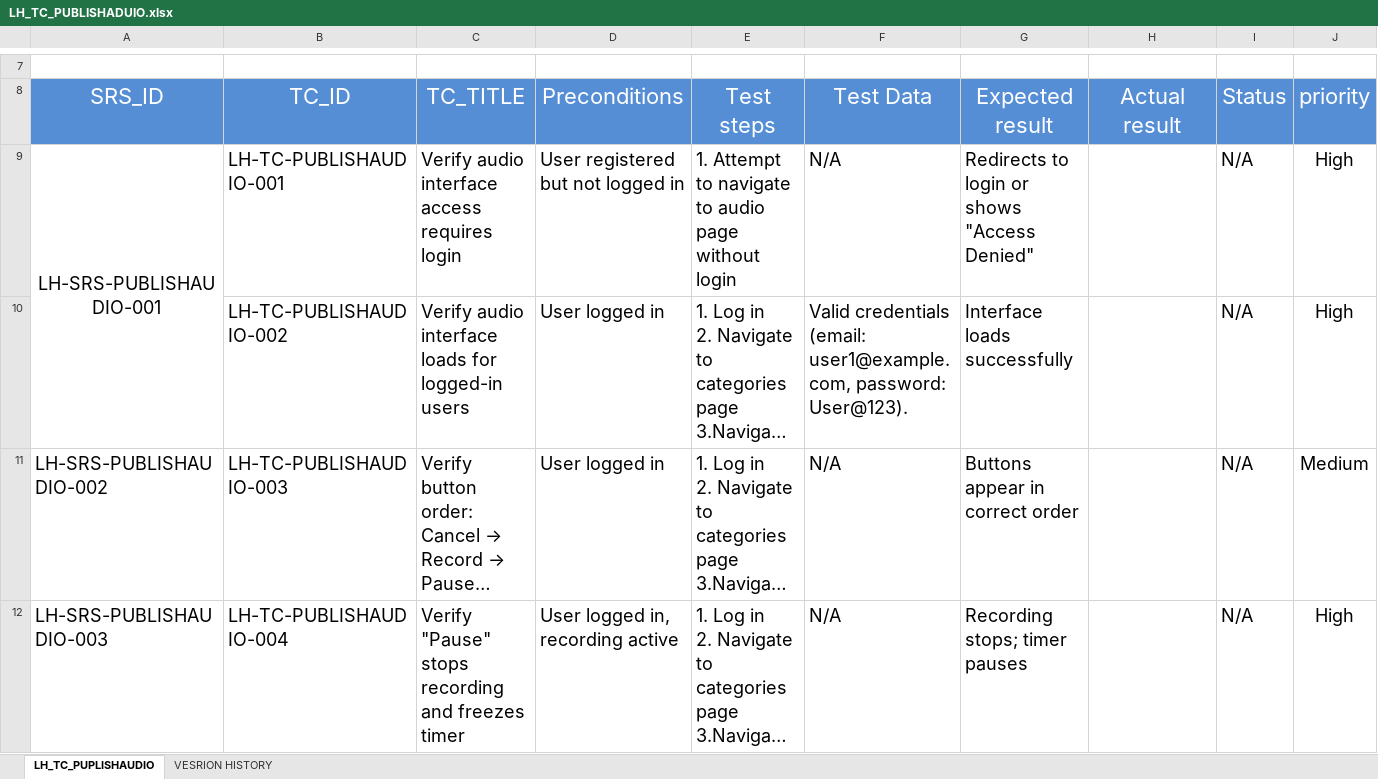
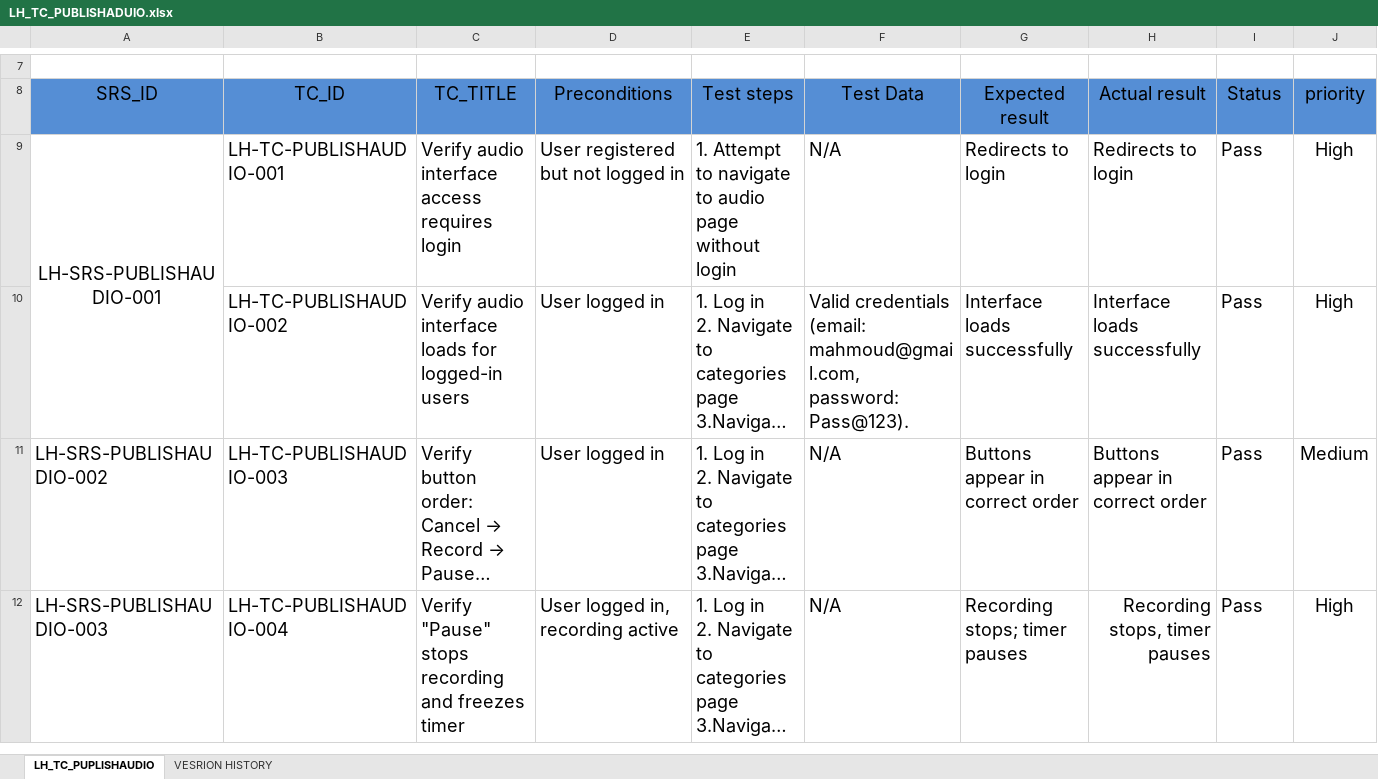
Before and after one commit to EmanAbusalim/Group-3-Learning-hub, an Excel workbook: LH_TESTCASES/LH_TC_PUBLISHADUIO.xlsx, sheet LH_TC_PUPLISHAUDIO, drawn as a sheet; only a part is shown, gaps mark what is left out; long unchanged cells end in …; values as stored, in another font and other column widths than the file's, no borders; conditional formats not drawn; ↵ is a line break in a cell; the diff covers the shown part only; the diff names each change by its address in the sheet, - before the commit and + after, or states it on an @@ line.

```diff
--- a/LH_TESTCASES/LH_TC_PUBLISHADUIO.xlsx (sheet LH_TC_PUPLISHAUDIO)
+++ b/LH_TESTCASES/LH_TC_PUBLISHADUIO.xlsx (sheet LH_TC_PUPLISHAUDIO)
-A8:J8 text colour: #FFFFFF
+A8:J8 text colour: black, text size: smaller
-G9 (Expected result): Redirects to login or shows "Access Denied"
+G9 (Expected result): Redirects to login
-H9 (Actual result): (empty)
+H9 (Actual result): Redirects to login
-I9:I12 (Status): N/A
+I9:I12 (Status): Pass
-F10 (Test Data): …credentials ↵ (email: user1@example.com, password: User@123).
+F10 (Test Data): …credentials ↵ (email: mahmoud@gmail.com, password:Pass@123).
-H10 (Actual result): (empty)
+H10 (Actual result): Interface loads successfully
-H11 (Actual result): (empty)
+H11 (Actual result): Buttons appear in correct order
-H12 (Actual result): (empty)
+H12 (Actual result): Recording stops, timer pauses
```
Also changed, not shown: 23 edited cells elsewhere in this sheet, sheet VESRION HISTORY, LH_TESTCASES/LH_TC_ADMINCONSTRAINS.xlsx, LH_TESTCASES/LH_TC_ADMINHOME.xlsx, 2 other files.
